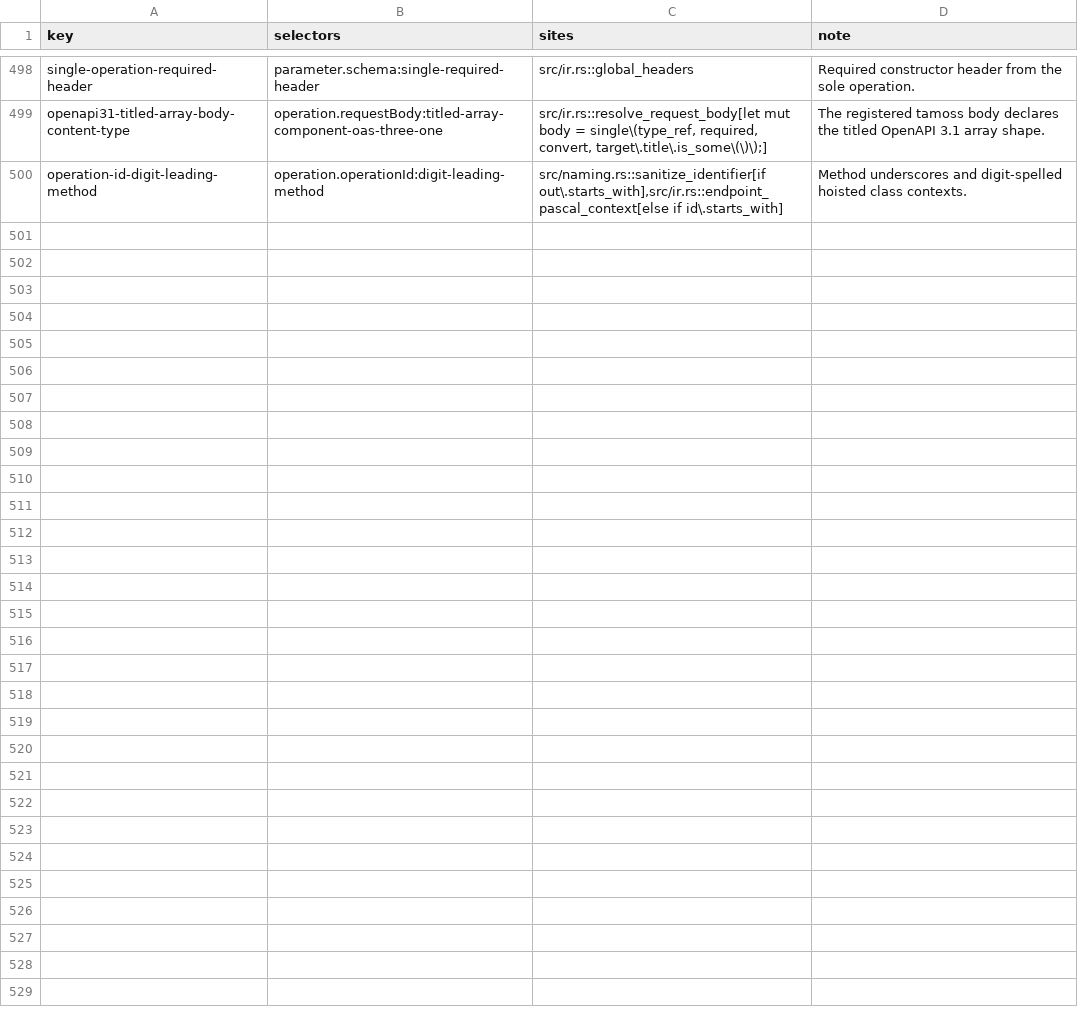
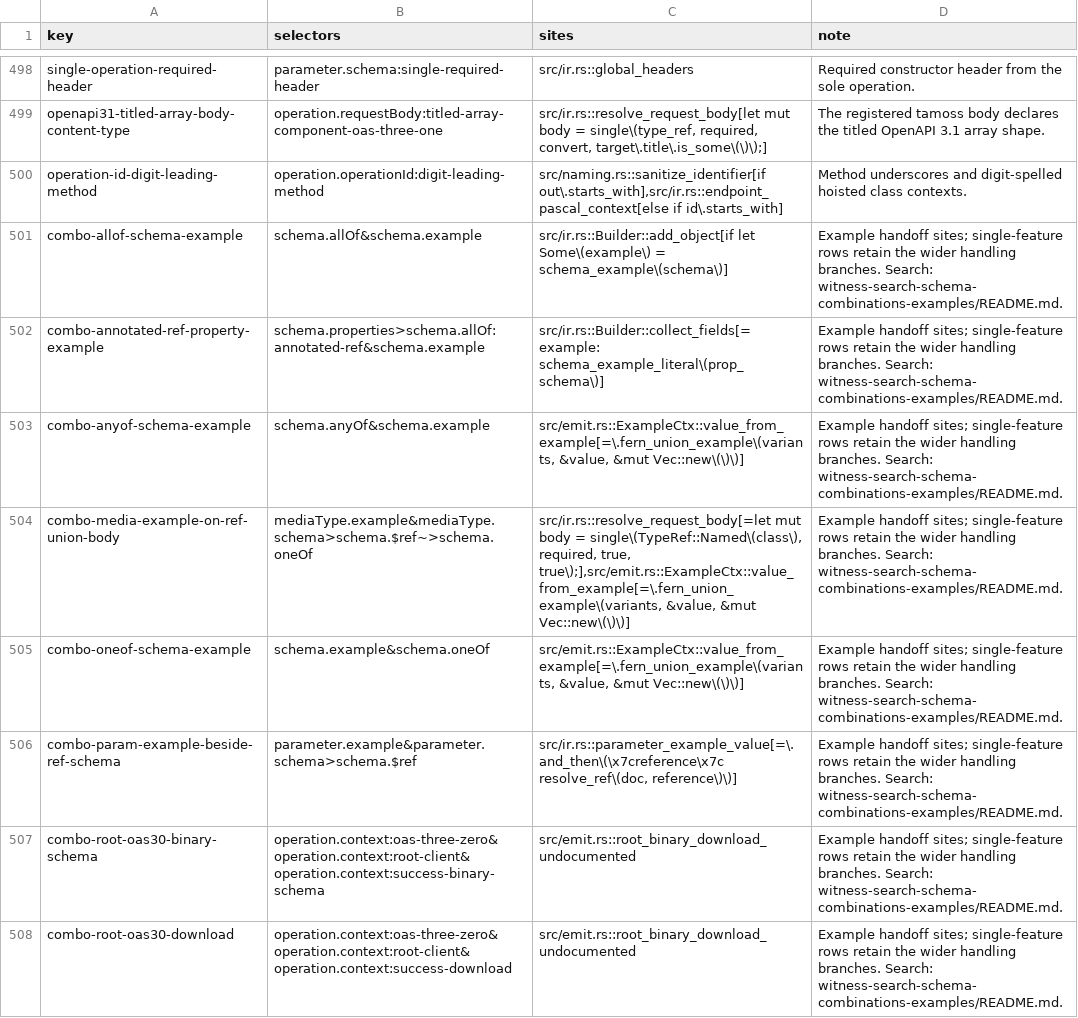
Before and after one commit to nickderobertis/crozier, a TSV file: docs/openapi-surface/golden-reach-sites.tsv, drawn as a sheet; only a part is shown, gaps mark what is left out.

```diff
--- a/docs/openapi-surface/golden-reach-sites.tsv
+++ b/docs/openapi-surface/golden-reach-sites.tsv
@@ -500 +500,9 @@ openapi31-titled-array-body-content-type	operation.requestBody:titled-array-comp
 operation-id-digit-leading-method	operation.operationId:digit-leading-method	src/naming.rs::sanitize_identifier[if out\.starts_with],src/ir.rs::endpoint_pascal_context[else if id\.starts_with]	Method underscores and digit-spelled hoisted class contexts.
+combo-allof-schema-example	schema.allOf&schema.example	src/ir.rs::Builder::add_object[if let Some\(example\) = schema_example\(schema\)]	Example handoff sites; single-feature rows retain the wider handling branches. Search: witness-search-schema-combinations-examples/README.md.
+combo-annotated-ref-property-example	schema.properties>schema.allOf:annotated-ref&schema.example	src/ir.rs::Builder::collect_fields[=example: schema_example_literal\(prop_schema\)]	Example handoff sites; single-feature rows retain the wider handling branches. Search: witness-search-schema-combinations-examples/README.md.
+combo-anyof-schema-example	schema.anyOf&schema.example	src/emit.rs::ExampleCtx::value_from_example[=\.fern_union_example\(variants, &value, &mut Vec::new\(\)\)]	Example handoff sites; single-feature rows retain the wider handling branches. Search: witness-search-schema-combinations-examples/README.md.
+combo-media-example-on-ref-union-body	mediaType.example&mediaType.schema>schema.$ref~>schema.oneOf	src/ir.rs::resolve_request_body[=let mut body = single\(TypeRef::Named\(class\), required, true, true\);],src/emit.rs::ExampleCtx::value_from_example[=\.fern_union_example\(variants, &value, &mut Vec::new\(\)\)]	Example handoff sites; single-feature rows retain the wider handling branches. Search: witness-search-schema-combinations-examples/README.md.
+combo-oneof-schema-example	schema.example&schema.oneOf	src/emit.rs::ExampleCtx::value_from_example[=\.fern_union_example\(variants, &value, &mut Vec::new\(\)\)]	Example handoff sites; single-feature rows retain the wider handling branches. Search: witness-search-schema-combinations-examples/README.md.
+combo-param-example-beside-ref-schema	parameter.example&parameter.schema>schema.$ref	src/ir.rs::parameter_example_value[=\.and_then\(\x7creference\x7c resolve_ref\(doc, reference\)\)]	Example handoff sites; single-feature rows retain the wider handling branches. Search: witness-search-schema-combinations-examples/README.md.
+combo-root-oas30-binary-schema	operation.context:oas-three-zero&operation.context:root-client&operation.context:success-binary-schema	src/emit.rs::root_binary_download_undocumented	Example handoff sites; single-feature rows retain the wider handling branches. Search: witness-search-schema-combinations-examples/README.md.
+combo-root-oas30-download	operation.context:oas-three-zero&operation.context:root-client&operation.context:success-download	src/emit.rs::root_binary_download_undocumented	Example handoff sites; single-feature rows retain the wider handling branches. Search: witness-search-schema-combinations-examples/README.md.
```
Also changed, not shown: docs/openapi-surface/golden-reach.tsv, 9 other files.
